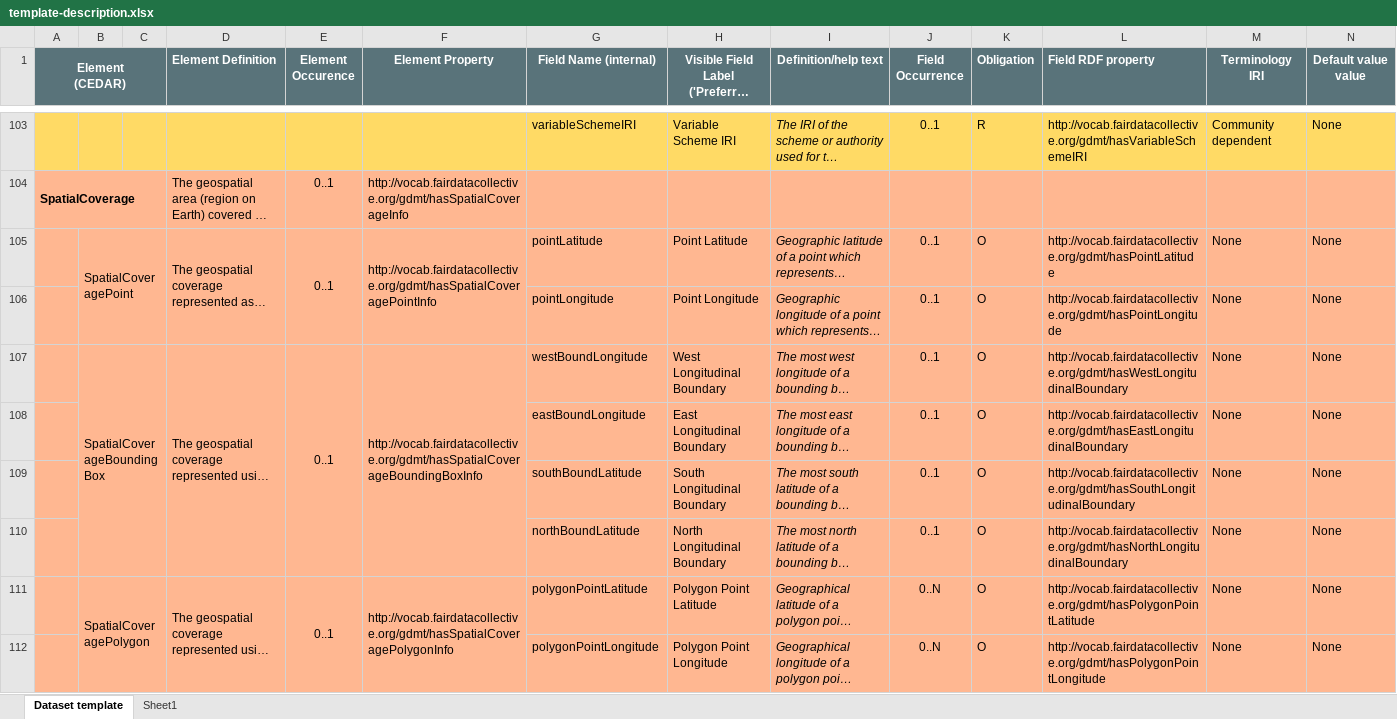
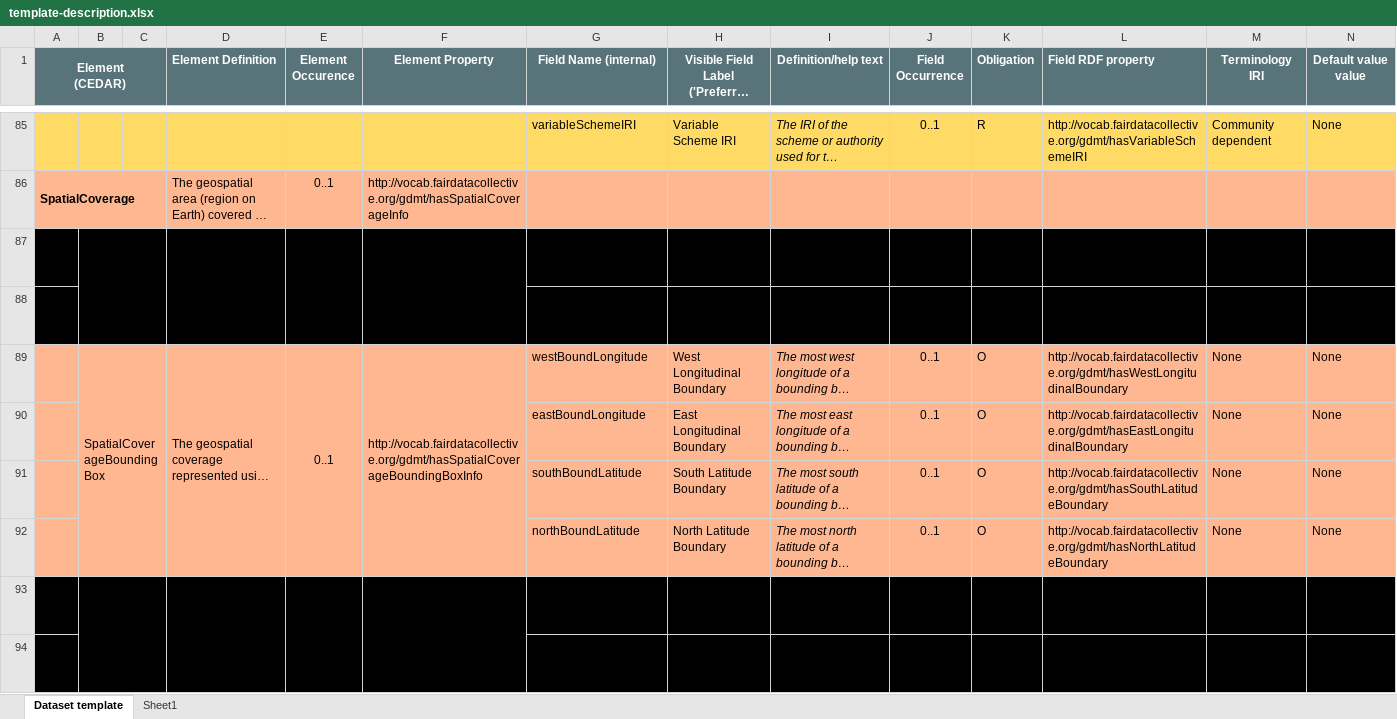
Before and after one commit to fair-data-collective/generic-dataset-metadata-template, an Excel workbook: template-description.xlsx, sheet Dataset template, drawn as a sheet; only a part is shown, gaps mark what is left out; long unchanged cells end in …; values as stored, in another font and other column widths than the file's, no borders; addresses are those after the commit; the diff covers the shown part only; the diff names each change by its address in the sheet, - before the commit and + after, or states it on an @@ line.

Commit message:
re-org template, remove some fields (blacken them)

```diff
--- a/template-description.xlsx (sheet Dataset template)
+++ b/template-description.xlsx (sheet Dataset template)
-A87:N88 fill: #FFB791
+A87:N88 fill: #000000
-H91: South Longitudinal Boundary
+H91: South Latitude Boundary
-L91 (Field RDF property): http://vocab.fairdatacollective.org/gdmt/hasSouthLongitudinalBoundary
+L91 (Field RDF property): http://vocab.fairdatacollective.org/gdmt/hasSouthLatitudeBoundary
-H92: North Longitudinal Boundary
+H92: North Latitude Boundary
-L92 (Field RDF property): http://vocab.fairdatacollective.org/gdmt/hasNorthLongitudinalBoundary
+L92 (Field RDF property): http://vocab.fairdatacollective.org/gdmt/hasNorthLatitudeBoundary
-A93:N94 fill: #FFB791
+A93:N94 fill: #000000
```
Also changed, not shown: 2 added rows, 4 removed rows, 28 moved rows, 25 edited cells and cell formats elsewhere in this sheet, formulas that keep their value.
